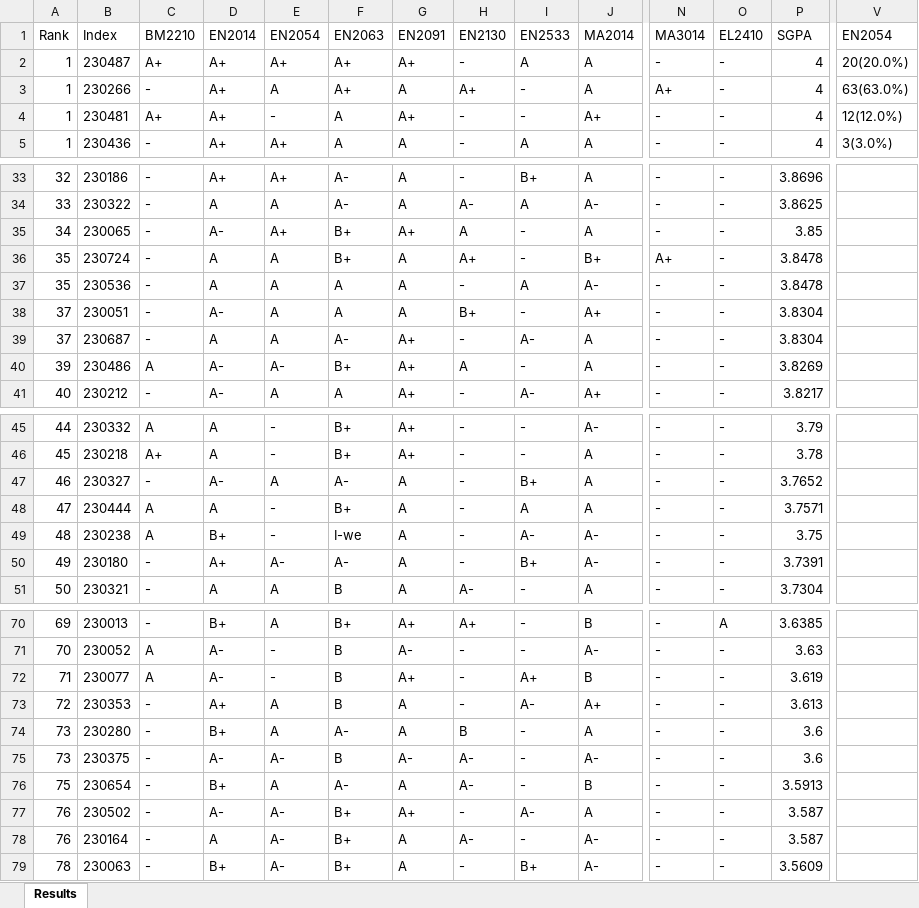
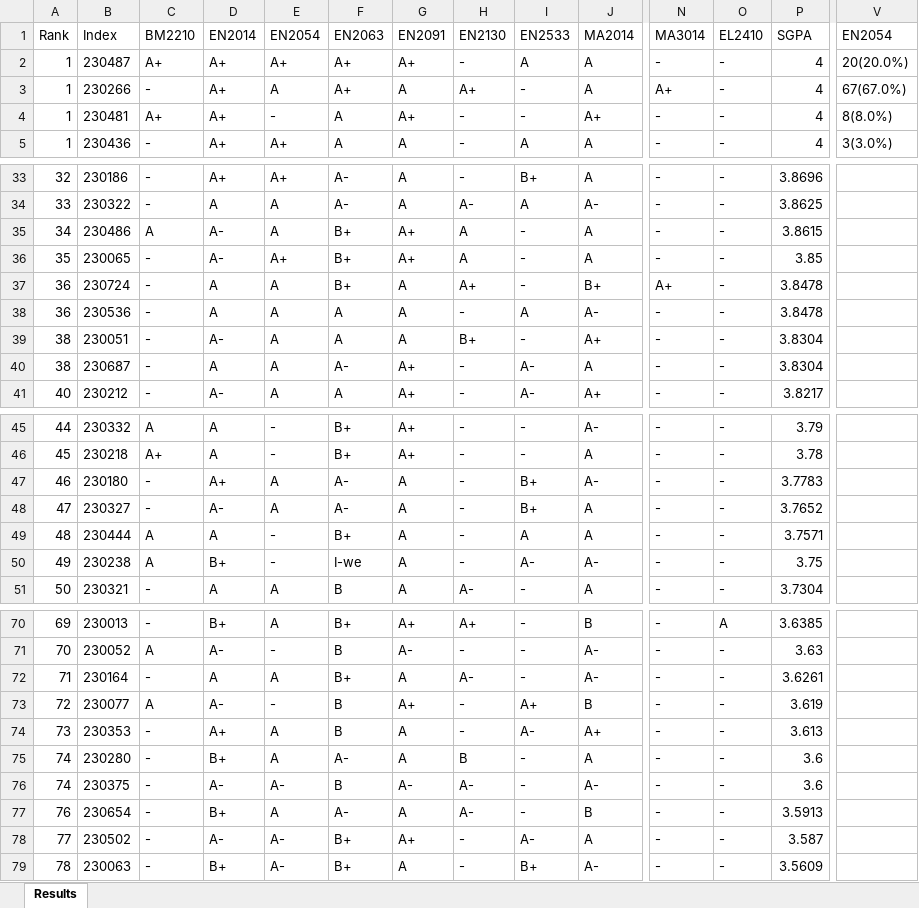
Before and after one commit to LGsekara1/CGPA-gen, an Excel workbook: output/Results - sem3.xlsx, sheet Results, drawn as a sheet; only a part is shown, gaps mark what is left out; values as stored, in another font and other column widths than the file's, no borders; removed rows and columns are numbered as before the commit, all else as after; rows hold the shown columns only; the diff covers the shown part only; the diff names each change by its address in the sheet, - before the commit and + after, or states it on an @@ line.

```diff
--- a/output/Results - sem3.xlsx (sheet Results)
+++ b/output/Results - sem3.xlsx (sheet Results)
-V3: 63(63.0%)
+V3: 67(67.0%)
-V4: 12(12.0%)
+V4: 8(8.0%)
+row 35: 34 | 230486 | A | A- | A | B+ | A+ | A | - | A | - | - | 3.8615
-A36: 34
+A36: 35
-A37:A38: 35
+A37:A38: 36
-A39:A40: 37
+A39:A40: 38
-row 40: 39 | 230486 | A | A- | A- | B+ | A+ | A | - | A | - | - | 3.8269
+row 47: 46 | 230180 | - | A+ | A | A- | A | - | B+ | A- | - | - | 3.7783
-A48: 46
+A48: 47
-A49: 47
+A49: 48
-A50: 48
+A50: 49
-row 50: 49 | 230180 | - | A+ | A- | A- | A | - | B+ | A- | - | - | 3.7391
+row 72: 71 | 230164 | - | A | A | B+ | A | A- | - | A- | - | - | 3.6261
-A73: 71
+A73: 72
-A74: 72
+A74: 73
-A75:A76: 73
+A75:A76: 74
-A77: 75
+A77: 76
-A78: 76
+A78: 77
-row 78: 76 | 230164 | - | A | A- | B+ | A | A- | - | A- | - | - | 3.587
```
Also changed, not shown: 1 added row, 1 removed row and 2 edited cells elsewhere in this sheet, output/CGPA_Results.xlsx, output/Results - sem3 (Extended).xlsx, 1 other file.
